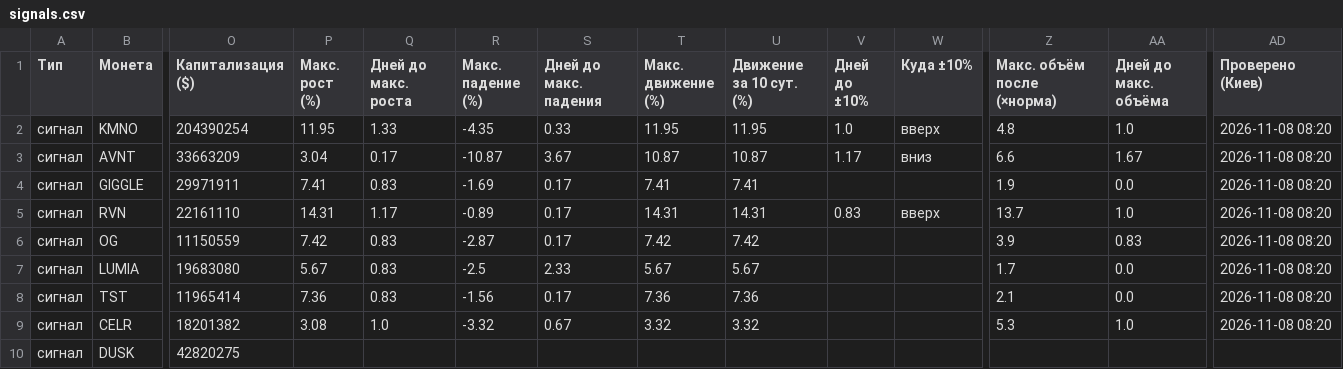
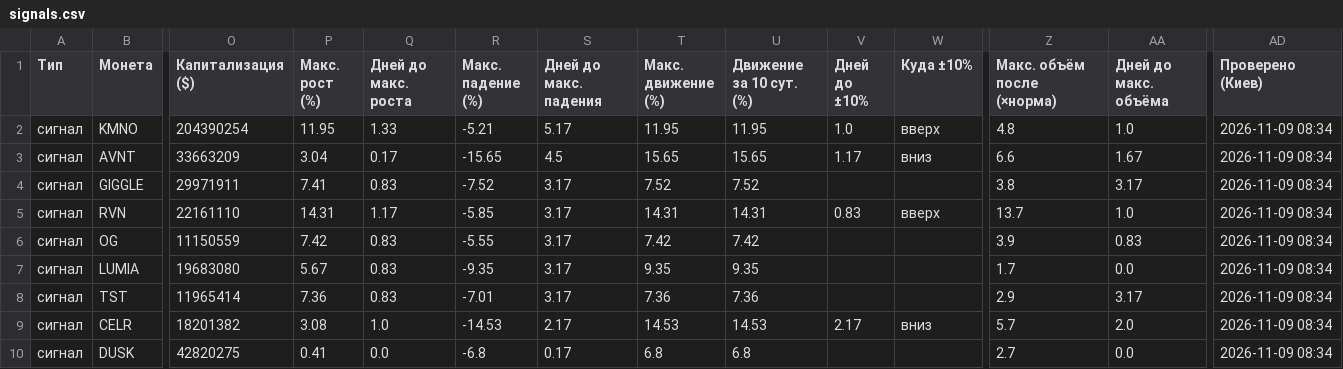
Before and after one commit to HelaPataki/volume-bot, a CSV file: signals.csv, drawn as a sheet; only a part is shown, gaps mark what is left out; the diff names each change by its address in the sheet, - before the commit and + after, or states it on an @@ line.

Commit message:
check data

```diff
--- a/signals.csv
+++ b/signals.csv
-R2 (Макс. падение (%)): -4.35
+R2 (Макс. падение (%)): -5.21
-S2 (Дней до макс. падения): 0.33
+S2 (Дней до макс. падения): 5.17
-AD2:AD9 (Проверено (Киев)): 2026-11-08 08:20
+AD2:AD9 (Проверено (Киев)): 2026-11-09 08:34
-R3 (Макс. падение (%)): -10.87
+R3 (Макс. падение (%)): -15.65
-S3 (Дней до макс. падения): 3.67
+S3 (Дней до макс. падения): 4.5
-T3 (Макс. движение (%)): 10.87
+T3 (Макс. движение (%)): 15.65
-U3 (Движение за 10 сут. (%)): 10.87
+U3 (Движение за 10 сут. (%)): 15.65
-R4 (Макс. падение (%)): -1.69
+R4 (Макс. падение (%)): -7.52
-S4:S6 (Дней до макс. падения): 0.17
+S4:S6 (Дней до макс. падения): 3.17
-T4 (Макс. движение (%)): 7.41
+T4 (Макс. движение (%)): 7.52
-U4 (Движение за 10 сут. (%)): 7.41
+U4 (Движение за 10 сут. (%)): 7.52
-Z4 (Макс. объём после (×норма)): 1.9
+Z4 (Макс. объём после (×норма)): 3.8
-AA4 (Дней до макс. объёма): 0.0
+AA4 (Дней до макс. объёма): 3.17
-R5 (Макс. падение (%)): -0.89
+R5 (Макс. падение (%)): -5.85
-R6 (Макс. падение (%)): -2.87
+R6 (Макс. падение (%)): -5.55
-R7 (Макс. падение (%)): -2.5
+R7 (Макс. падение (%)): -9.35
-S7 (Дней до макс. падения): 2.33
+S7 (Дней до макс. падения): 3.17
-T7 (Макс. движение (%)): 5.67
+T7 (Макс. движение (%)): 9.35
-U7 (Движение за 10 сут. (%)): 5.67
+U7 (Движение за 10 сут. (%)): 9.35
-R8 (Макс. падение (%)): -1.56
+R8 (Макс. падение (%)): -7.01
-S8 (Дней до макс. падения): 0.17
+S8 (Дней до макс. падения): 3.17
-Z8 (Макс. объём после (×норма)): 2.1
+Z8 (Макс. объём после (×норма)): 2.9
-AA8 (Дней до макс. объёма): 0.0
+AA8 (Дней до макс. объёма): 3.17
-R9 (Макс. падение (%)): -3.32
+R9 (Макс. падение (%)): -14.53
-S9 (Дней до макс. падения): 0.67
+S9 (Дней до макс. падения): 2.17
-T9 (Макс. движение (%)): 3.32
+T9 (Макс. движение (%)): 14.53
-U9 (Движение за 10 сут. (%)): 3.32
+U9 (Движение за 10 сут. (%)): 14.53
-V9 (Дней до ±10%): (empty)
+V9 (Дней до ±10%): 2.17
-W9 (Куда ±10%): (empty)
+W9 (Куда ±10%): вниз
-Z9 (Макс. объём после (×норма)): 5.3
+Z9 (Макс. объём после (×норма)): 5.7
-AA9 (Дней до макс. объёма): 1.0
+AA9 (Дней до макс. объёма): 2.0
-P10 (Макс. рост (%)): (empty)
+P10 (Макс. рост (%)): 0.41
-Q10 (Дней до макс. роста): (empty)
+Q10 (Дней до макс. роста): 0.0
-R10 (Макс. падение (%)): (empty)
+R10 (Макс. падение (%)): -6.8
-S10 (Дней до макс. падения): (empty)
+S10 (Дней до макс. падения): 0.17
-T10 (Макс. движение (%)): (empty)
+T10 (Макс. движение (%)): 6.8
-U10 (Движение за 10 сут. (%)): (empty)
+U10 (Движение за 10 сут. (%)): 6.8
-Z10 (Макс. объём после (×норма)): (empty)
+Z10 (Макс. объём после (×норма)): 2.7
-AA10 (Дней до макс. объёма): (empty)
+AA10 (Дней до макс. объёма): 0.0
-AD10 (Проверено (Киев)): (empty)
+AD10 (Проверено (Киев)): 2026-11-09 08:34
```
